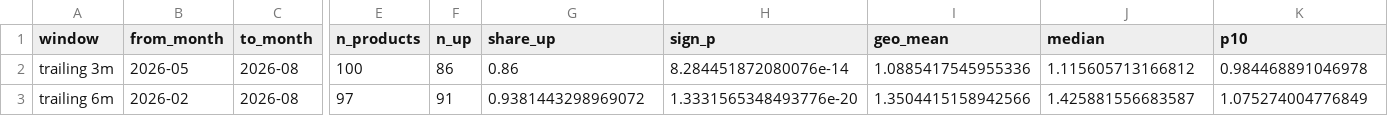
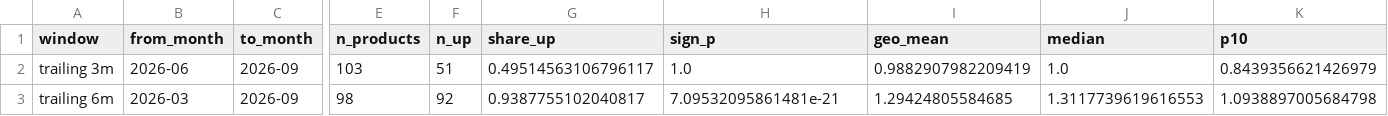
Before and after one commit to garec99054/pokestat-site, a CSV file: etb_recent_breadth.csv, drawn as a sheet; only a part is shown, gaps mark what is left out; the diff covers the shown part only; the diff names each change by its address in the sheet, - before the commit and + after, or states it on an @@ line.

```diff
--- a/etb_recent_breadth.csv
+++ b/etb_recent_breadth.csv
-B2 (from_month): 2026-05
+B2 (from_month): 2026-06
-C2:C3 (to_month): 2026-08
+C2:C3 (to_month): 2026-09
-E2 (n_products): 100
+E2 (n_products): 103
-F2 (n_up): 86
+F2 (n_up): 51
-G2 (share_up): 0.86
+G2 (share_up): 0.49514563106796117
-H2 (sign_p): 8.284451872080076e-14
+H2 (sign_p): 1.0
-I2 (geo_mean): 1.0885417545955336
+I2 (geo_mean): 0.9882907982209419
-J2 (median): 1.115605713166812
+J2 (median): 1.0
-K2 (p10): 0.984468891046978
+K2 (p10): 0.8439356621426979
-B3 (from_month): 2026-02
+B3 (from_month): 2026-03
-E3 (n_products): 97
+E3 (n_products): 98
-F3 (n_up): 91
+F3 (n_up): 92
-G3 (share_up): 0.9381443298969072
+G3 (share_up): 0.9387755102040817
-H3 (sign_p): 1.3331565348493776e-20
+H3 (sign_p): 7.09532095861481e-21
-I3 (geo_mean): 1.3504415158942566
+I3 (geo_mean): 1.29424805584685
-J3 (median): 1.425881556683587
+J3 (median): 1.3117739619616553
-K3 (p10): 1.075274004776849
+K3 (p10): 1.0938897005684798
```
Also changed, not shown: 1 added row, 1 removed row and 41 edited cells elsewhere in this file, etb_agevalue_bands.csv, etb_corrections.csv, 20 other files.
